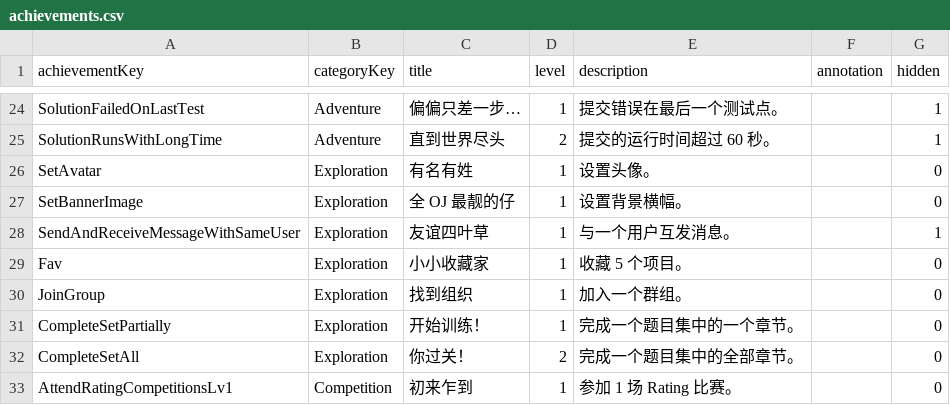
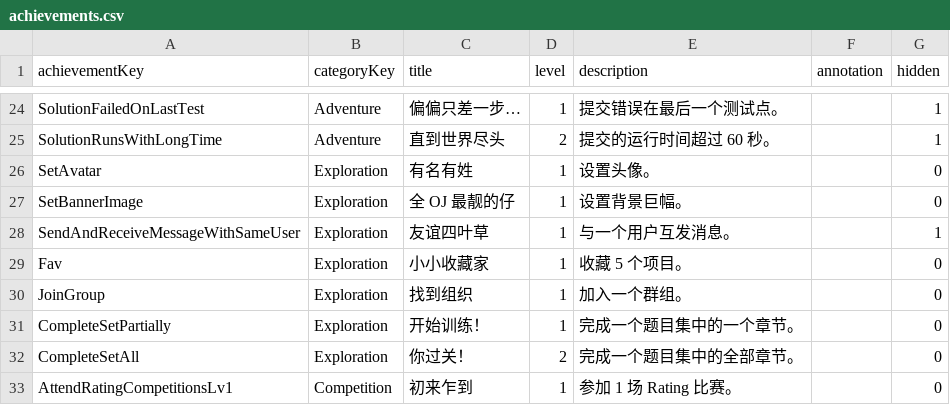
Before and after one commit to sdutacm/onlinejudge3-common, a CSV file: configs/achievements.csv, drawn as a sheet; only a part is shown, gaps mark what is left out.

Commit message:
feat: up achievement

```diff
--- a/configs/achievements.csv
+++ b/configs/achievements.csv
@@ -26,3 +26,3 @@ SolutionRunsWithLongTime,Adventure,直到世界尽头,2,提交的运行时间超
 SetAvatar,Exploration,有名有姓,1,设置头像。,,0
-SetBannerImage,Exploration,全 OJ 最靓的仔,1,设置背景横幅。,,0
+SetBannerImage,Exploration,全 OJ 最靓的仔,1,设置背景巨幅。,,0
 SendAndReceiveMessageWithSameUser,Exploration,友谊四叶草,1,与一个用户互发消息。,,1
```
Also changed, not shown: 1 other file.
